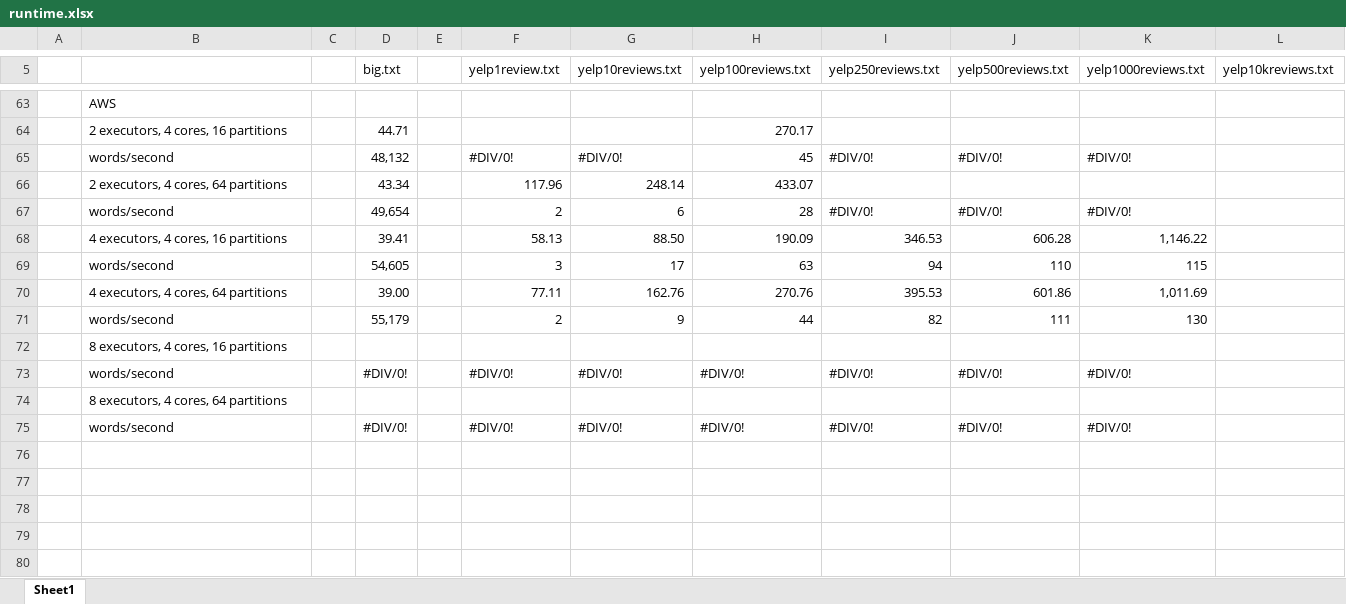
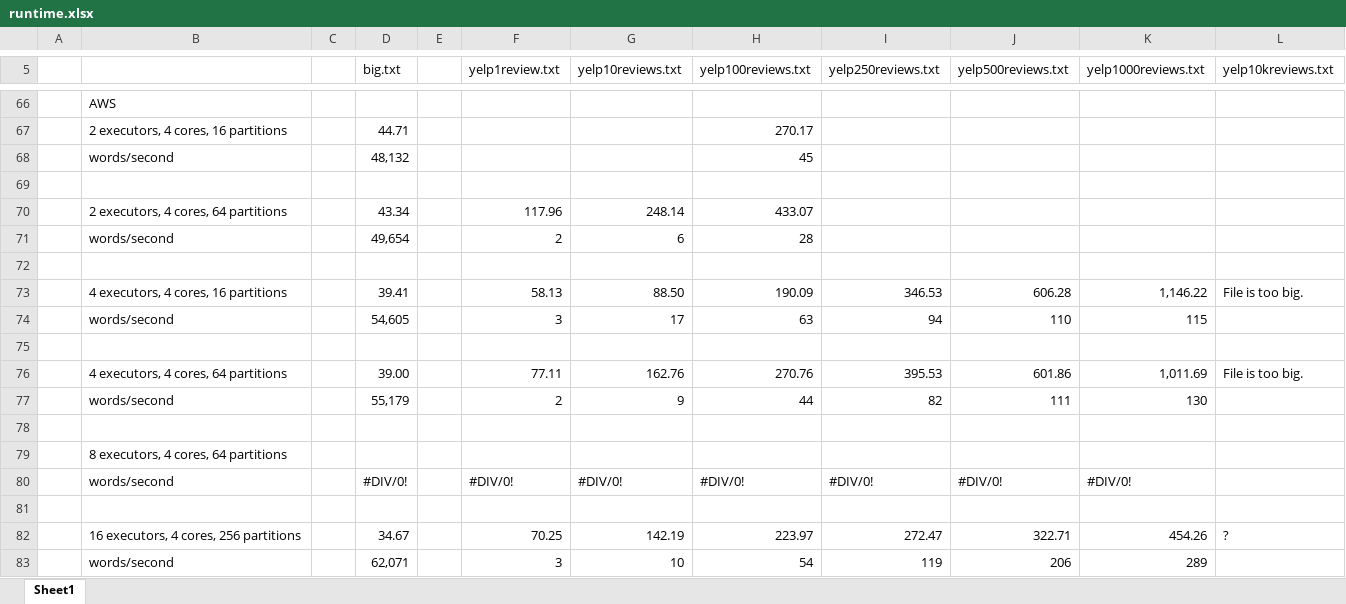
Before and after one commit to andy-wagner/spark-n-spell, an Excel workbook: gioia/code/runtime.xlsx, sheet Sheet1, drawn as a sheet; only a part is shown, gaps mark what is left out; values as stored, in another font and other column widths than the file's, no cell formats; removed rows and columns are numbered as before the commit, all else as after; the diff covers the shown part only; the diff names each change by its address in the sheet, - before the commit and + after, or states it on an @@ line.

```diff
--- a/gioia/code/runtime.xlsx (sheet Sheet1)
+++ b/gioia/code/runtime.xlsx (sheet Sheet1)
+row 68:  | words/second |  | 48,132 |  |  |  | 45
-row 69:  | words/second |  | 48,132 |  | #DIV/0! | #DIV/0! | 45 | #DIV/0! | #DIV/0! | #DIV/0!
+row 69: (empty)
-I71 (yelp250reviews.txt): #DIV/0!
+I71 (yelp250reviews.txt): (empty)
-J71 (yelp500reviews.txt): #DIV/0!
+J71 (yelp500reviews.txt): (empty)
-K71 (yelp1000reviews.txt): #DIV/0!
+K71 (yelp1000reviews.txt): (empty)
+row 72: (empty)
-L73 (yelp10kreviews.txt): (empty)
+L73 (yelp10kreviews.txt): File is too big.
+row 75: (empty)
-L76 (yelp10kreviews.txt): (empty)
+L76 (yelp10kreviews.txt): File is too big.
-B78: 8 executors, 4 cores, 16 partitions
+B78: (empty)
-row 73:  | words/second |  | #DIV/0! |  | #DIV/0! | #DIV/0! | #DIV/0! | #DIV/0! | #DIV/0! | #DIV/0!
+row 81: (empty)
+row 82:  | 16 executors, 4 cores, 256 partitions |  | 34.67 |  | 70.25 | 142.19 | 223.97 | 272.47 | 322.71 | 454.26 | ?
+row 83:  | words/second |  | 62,071 |  | 3 | 10 | 54 | 119 | 206 | 289
```
Also changed, not shown: 5 added rows, 2 removed rows and 22 edited cells elsewhere in this sheet, cell formats, formulas that keep their value, 17 other files.
